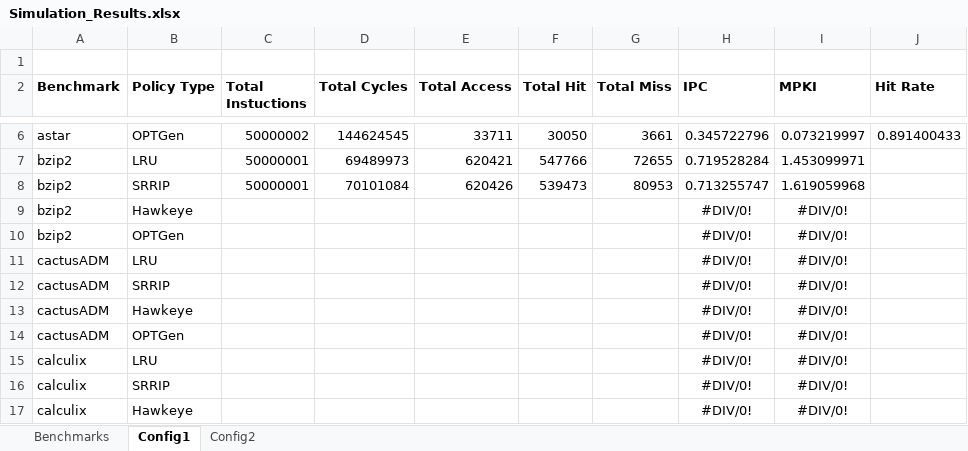
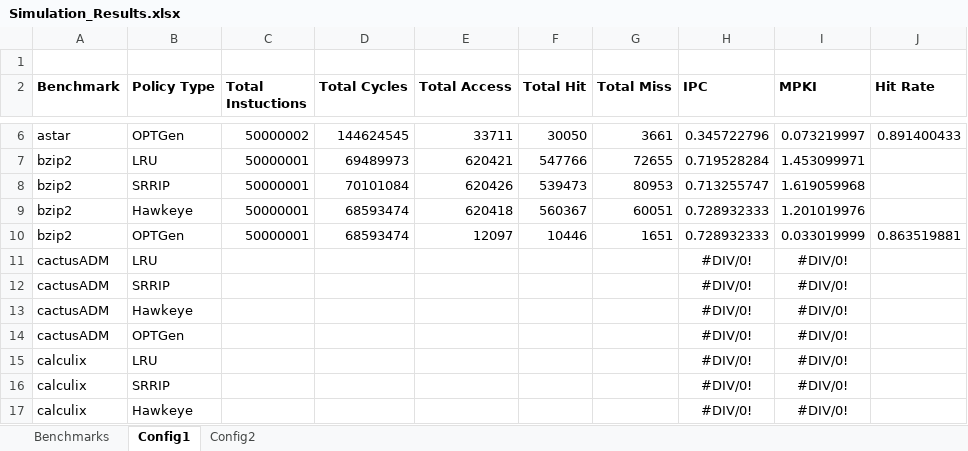
Before and after one commit to hyerania/Belady-Cache-Replacement, an Excel workbook: Reports/Simulation_Results.xlsx, sheet Config1, drawn as a sheet; only a part is shown, gaps mark what is left out; values as stored, in another font and other column widths than the file's, no borders; removed rows and columns are numbered as before the commit, all else as after; the diff names each change by its address in the sheet, - before the commit and + after, or states it on an @@ line.

Commit message:
Added Hawkeye for both configs using bzip2 benchmark

```diff
--- a/Reports/Simulation_Results.xlsx (sheet Config1)
+++ b/Reports/Simulation_Results.xlsx (sheet Config1)
-row 9: bzip2 | Hawkeye |  |  |  |  |  | #DIV/0! | #DIV/0!
-row 10: bzip2 | OPTGen |  |  |  |  |  | #DIV/0! | #DIV/0!
+row 9: bzip2 | Hawkeye | 50000001 | 68593474 | 620418 | 560367 | 60051 | 0.728932333 | 1.201019976
+row 10: bzip2 | OPTGen | 50000001 | 68593474 | 12097 | 10446 | 1651 | 0.728932333 | 0.033019999 | 0.863519881
```
Also changed, not shown: sheet Config2.
